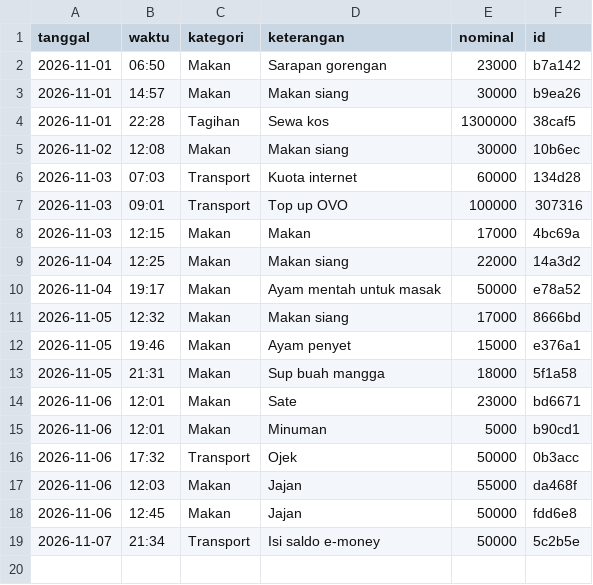
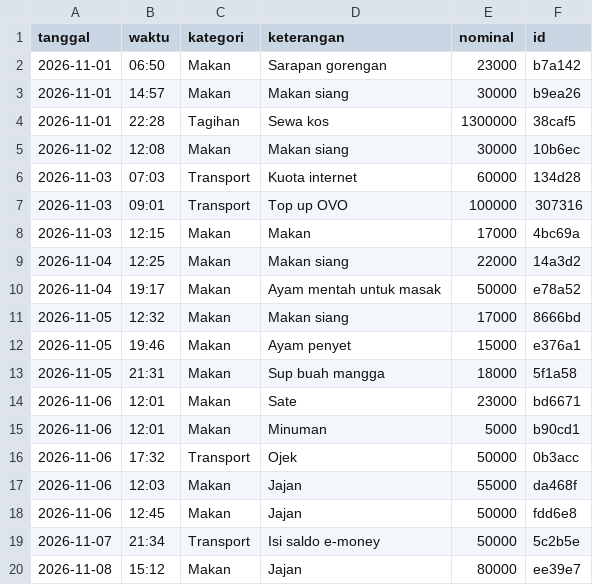
Before and after one commit to rholly4502/OmniChat, a CSV file: .github/seed-staging/ledger/2026-11.csv, drawn as a sheet.

Commit message:
sync(expenses): ledger -> staging mirror (Jajan 80000 2026-11-08)

```diff
--- a/.github/seed-staging/ledger/2026-11.csv
+++ b/.github/seed-staging/ledger/2026-11.csv
@@ -19 +19,2 @@ tanggal,waktu,kategori,keterangan,nominal,id
 2026-11-07,21:34,Transport,Isi saldo e-money,50000,5c2b5e
+2026-11-08,15:12,Makan,Jajan,80000,ee39e7
```
